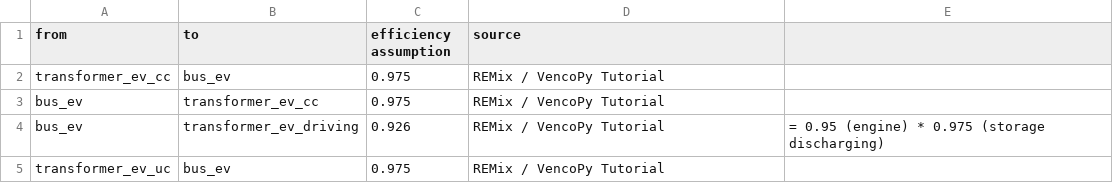
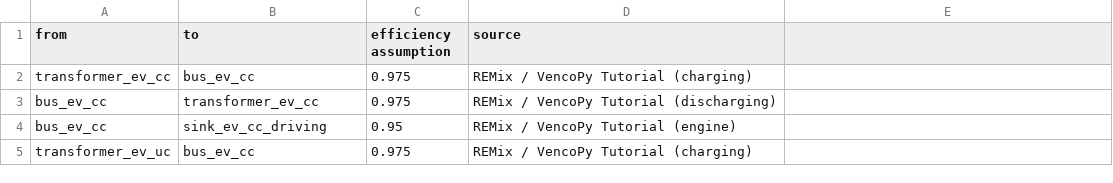
Before and after one commit to pommes-public/pommesdata, a CSV file: raw_data_input/electric_vehicles/ev_efficiency_assumptions.csv, drawn as a sheet; removed rows and columns are numbered as before the commit, all else as after; the diff names each change by its address in the sheet, - before the commit and + after, or states it on an @@ line.

Commit message:
Split by car category and alter efficiency assumptions

```diff
--- a/raw_data_input/electric_vehicles/ev_efficiency_assumptions.csv
+++ b/raw_data_input/electric_vehicles/ev_efficiency_assumptions.csv
-B2 (to): bus_ev
+B2 (to): bus_ev_cc
-D2 (source): REMix / VencoPy Tutorial
+D2 (source): REMix / VencoPy Tutorial (charging)
-A3 (from): bus_ev
+A3 (from): bus_ev_cc
-D3 (source): REMix / VencoPy Tutorial
+D3 (source): REMix / VencoPy Tutorial (discharging)
-row 4: bus_ev | transformer_ev_driving | 0.926 | REMix / VencoPy Tutorial | = 0.95 (engine) * 0.975 (storage discharging)
+row 4: bus_ev_cc | sink_ev_cc_driving | 0.95 | REMix / VencoPy Tutorial (engine)
-B5 (to): bus_ev
+B5 (to): bus_ev_cc
-D5 (source): REMix / VencoPy Tutorial
+D5 (source): REMix / VencoPy Tutorial (charging)
```
Also changed, not shown: 1 other file.
